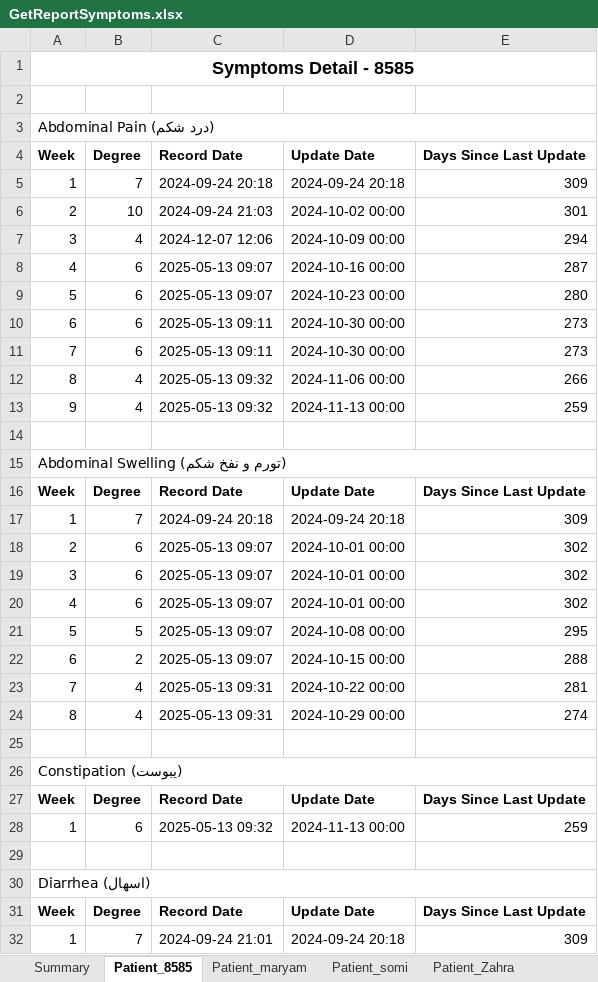
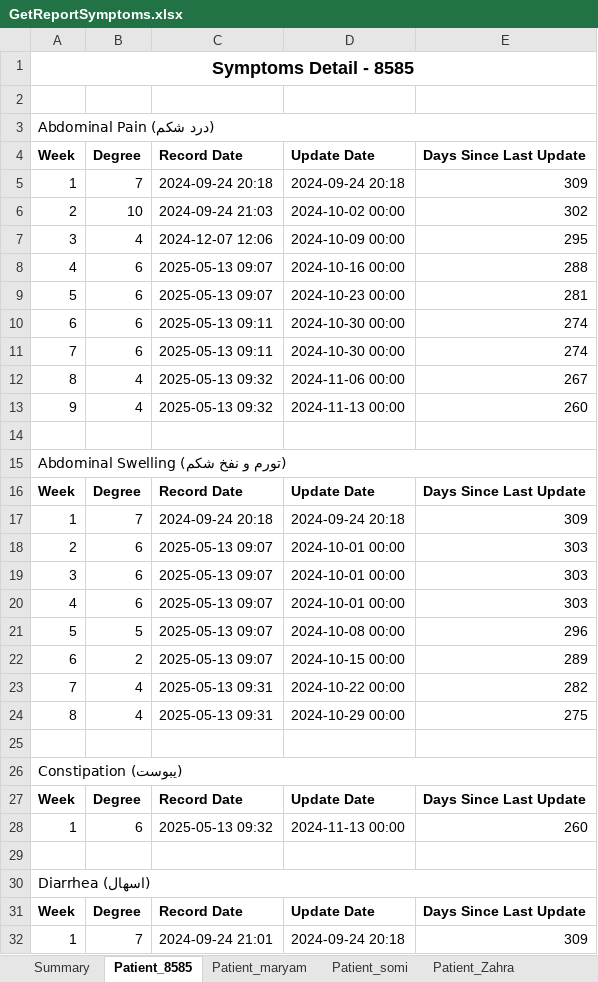
Before and after one commit to MtKhademi/IBS_Project, an Excel workbook: Api/wwwroot/GetReportSymptoms.xlsx, sheet Patient_8585, drawn as a sheet; only a part is shown; values as stored, in another font and other column widths than the file's, no borders; the diff covers the shown part only; the diff names each change by its address in the sheet, - before the commit and + after, or states it on an @@ line.

```diff
--- a/Api/wwwroot/GetReportSymptoms.xlsx (sheet Patient_8585)
+++ b/Api/wwwroot/GetReportSymptoms.xlsx (sheet Patient_8585)
-E6 (Days Since Last Update): 301
+E6 (Days Since Last Update): 302
-E7 (Days Since Last Update): 294
+E7 (Days Since Last Update): 295
-E8 (Days Since Last Update): 287
+E8 (Days Since Last Update): 288
-E9 (Days Since Last Update): 280
+E9 (Days Since Last Update): 281
-E10:E11 (Days Since Last Update): 273
+E10:E11 (Days Since Last Update): 274
-E12 (Days Since Last Update): 266
+E12 (Days Since Last Update): 267
-E13 (Days Since Last Update): 259
+E13 (Days Since Last Update): 260
-E18:E20 (Days Since Last Update): 302
+E18:E20 (Days Since Last Update): 303
-E21 (Days Since Last Update): 295
+E21 (Days Since Last Update): 296
-E22 (Days Since Last Update): 288
+E22 (Days Since Last Update): 289
-E23 (Days Since Last Update): 281
+E23 (Days Since Last Update): 282
-E24 (Days Since Last Update): 274
+E24 (Days Since Last Update): 275
-E28 (Days Since Last Update): 259
+E28 (Days Since Last Update): 260
```
Also changed, not shown: 3 edited cells elsewhere in this sheet, sheet Patient_Zahra, sheet Patient_somi, other sheet tabs, 1 other file.
